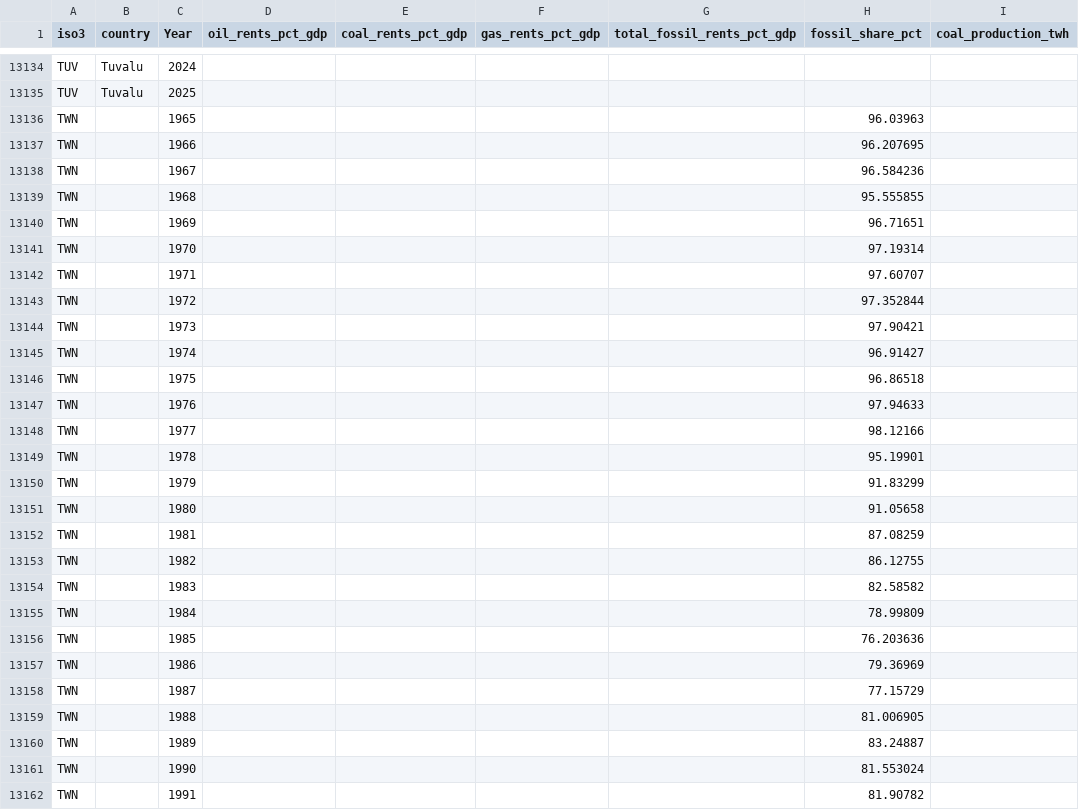
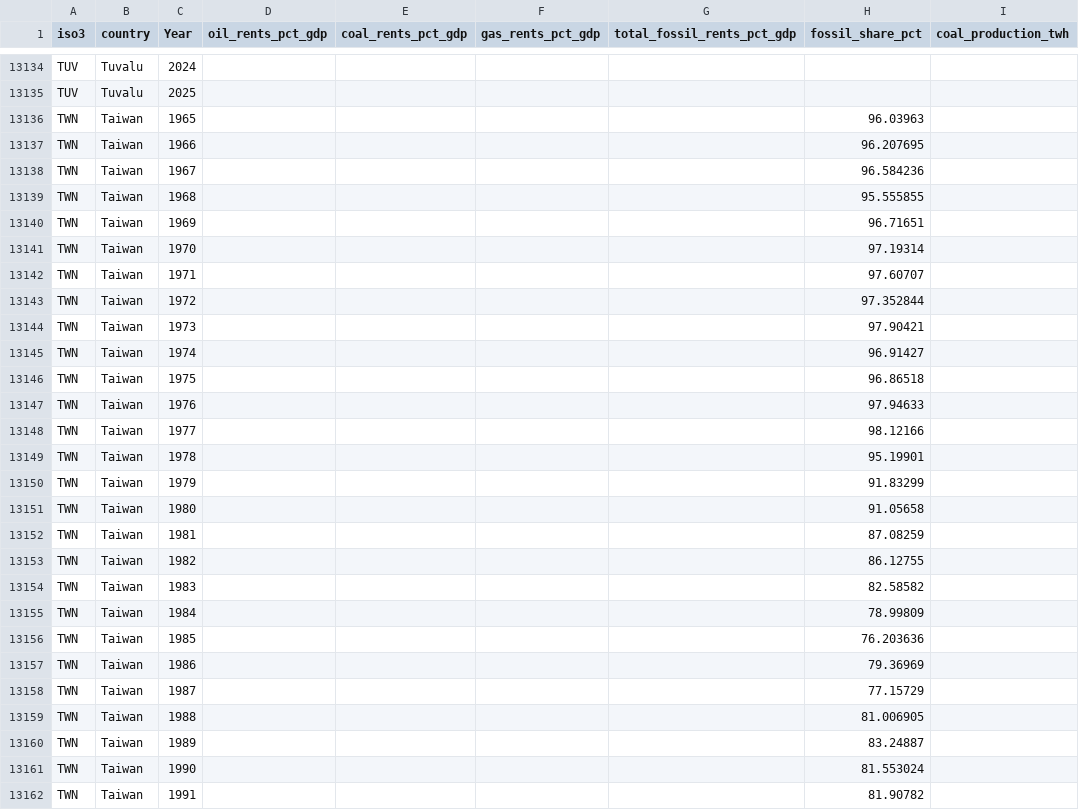
Before and after one commit to emli5303/FoDS-Assignment1, a CSV file: datasets/prepared_data/master_panel_country_year.csv, drawn as a sheet; only a part is shown, gaps mark what is left out; the diff covers the shown part only; the diff names each change by its address in the sheet, - before the commit and + after, or states it on an @@ line.

```diff
--- a/datasets/prepared_data/master_panel_country_year.csv
+++ b/datasets/prepared_data/master_panel_country_year.csv
-B13136:B13162 (country): (empty)
+B13136:B13162 (country): Taiwan
```
Also changed, not shown: 34 edited cells elsewhere in this file, datasets/prepared_data/major_exporters.csv, 5 other files.
